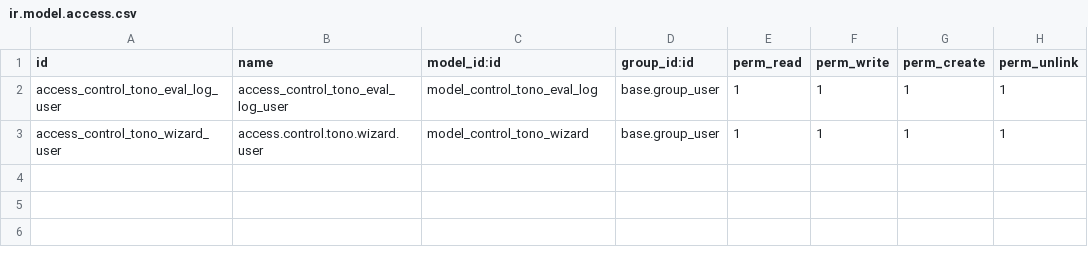
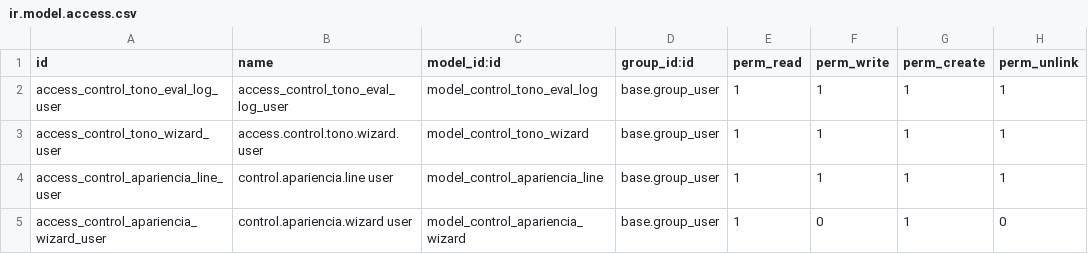
Before and after one commit to perucodex/idetex, a CSV file: idtx_batch_quality/security/ir.model.access.csv, drawn as a sheet; the diff names each change by its address in the sheet, - before the commit and + after, or states it on an @@ line.

```diff
--- a/idtx_batch_quality/security/ir.model.access.csv
+++ b/idtx_batch_quality/security/ir.model.access.csv
+row 4: access_control_apariencia_line_user | control.apariencia.line user | model_control_apariencia_line | base.group_user | 1 | 1 | 1 | 1
+row 5: access_control_apariencia_wizard_user | control.apariencia.wizard user | model_control_apariencia_wizard | base.group_user | 1 | 0 | 1 | 0
```
Also changed, not shown: 11 other files.
